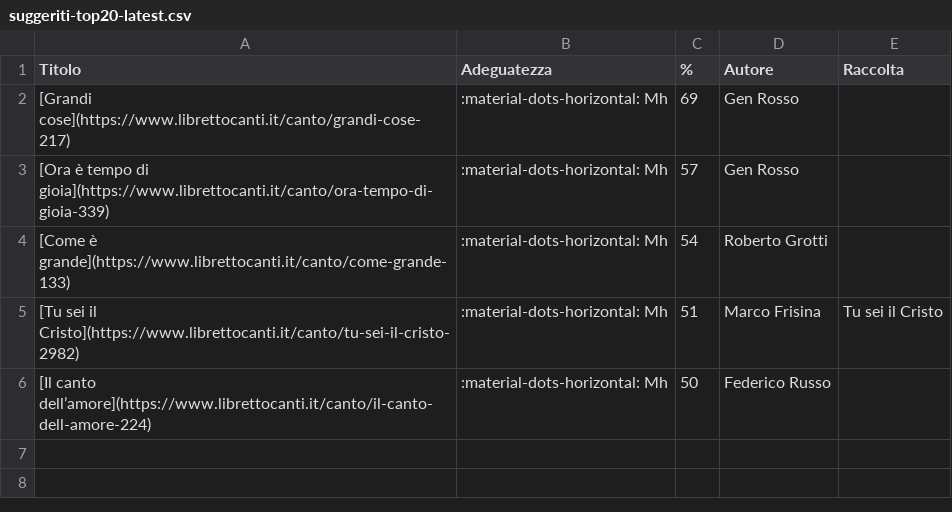
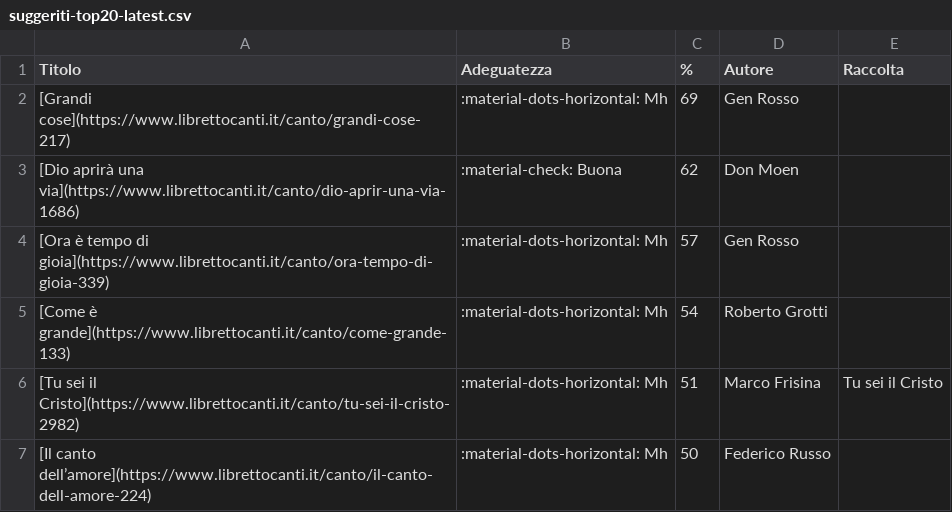
Before and after one commit to dennisangemi/hildegard, a CSV file: data/suggeriti-top20-latest.csv, drawn as a sheet; the diff names each change by its address in the sheet, - before the commit and + after, or states it on an @@ line.

```diff
--- a/data/suggeriti-top20-latest.csv
+++ b/data/suggeriti-top20-latest.csv
+row 3: [Dio aprirà una via](https://www.librettocanti.it/canto/dio-aprir-una-via-1686) | :material-check: Buona | 62 | Don Moen
```
Also changed, not shown: data/manually_selected.csv, data/suggerimenti-20250406.csv, 5 other files.
